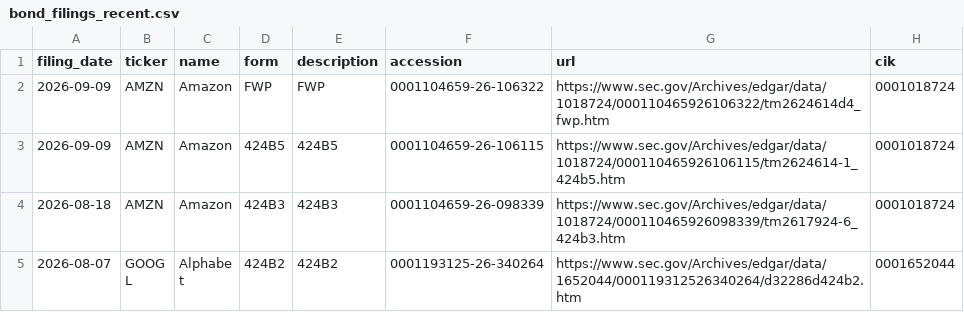
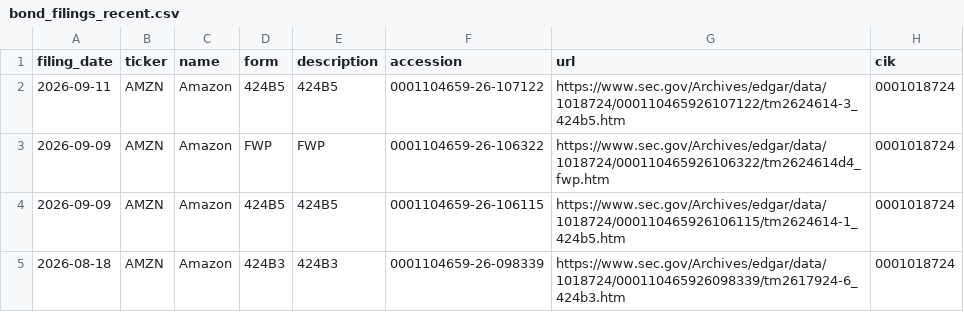
Before and after one commit to Decolo/net-liquidity-dashboard, a CSV file: data/bond_filings_recent.csv, drawn as a sheet; only a part is shown; the shorter side is filled out with more unchanged rows.

```diff
--- a/data/bond_filings_recent.csv
+++ b/data/bond_filings_recent.csv
@@ -1,2 +1,3 @@
 filing_date,ticker,name,form,description,accession,url,cik
+2026-09-11,AMZN,Amazon,424B5,424B5,0001104659-26-107122,https://www.sec.gov/Archives/edgar/data/1018724/000110465926107122/tm2624614-3_424b5.htm,0001018724
 2026-09-09,AMZN,Amazon,FWP,FWP,0001104659-26-106322,https://www.sec.gov/Archives/edgar/data/1018724/000110465926106322/tm2624614d4_fwp.htm,0001018724
```
Also changed, not shown: 18 other files.
